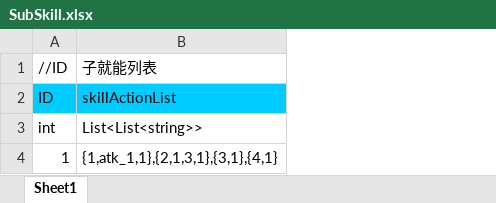
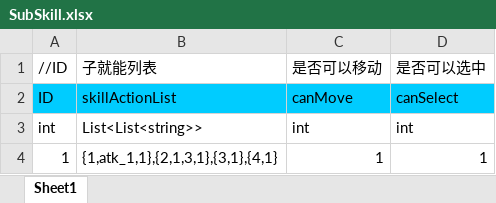
Before and after one commit to chiguozi/IDK, an Excel workbook: Assets/Excels/SubSkill.xlsx, sheet Sheet1, drawn as a sheet; values as stored, in another font and other column widths than the file's, no borders; the diff names each change by its address in the sheet, - before the commit and + after, or states it on an @@ line.

```diff
--- a/Assets/Excels/SubSkill.xlsx (sheet Sheet1)
+++ b/Assets/Excels/SubSkill.xlsx (sheet Sheet1)
+column C (是否可以移动), rows 2-4: canMove | int | 1
+column D (是否可以选中), rows 2-4: canSelect | int | 1
```
Also changed, not shown: 7 other files.
